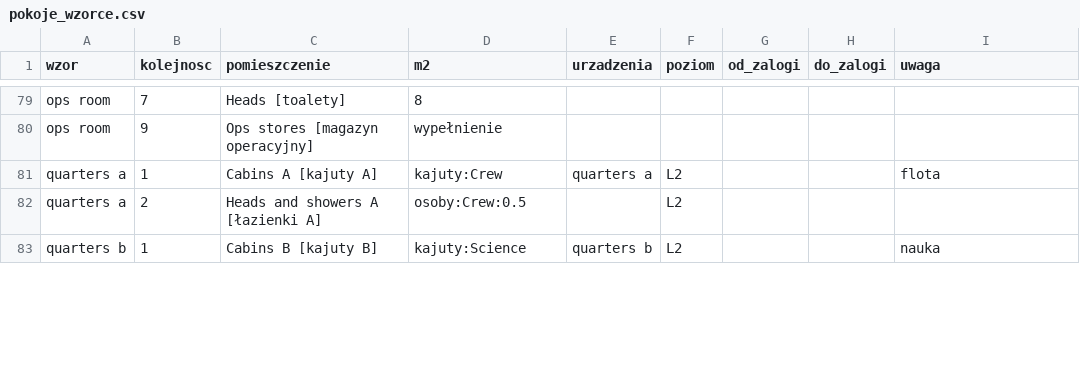
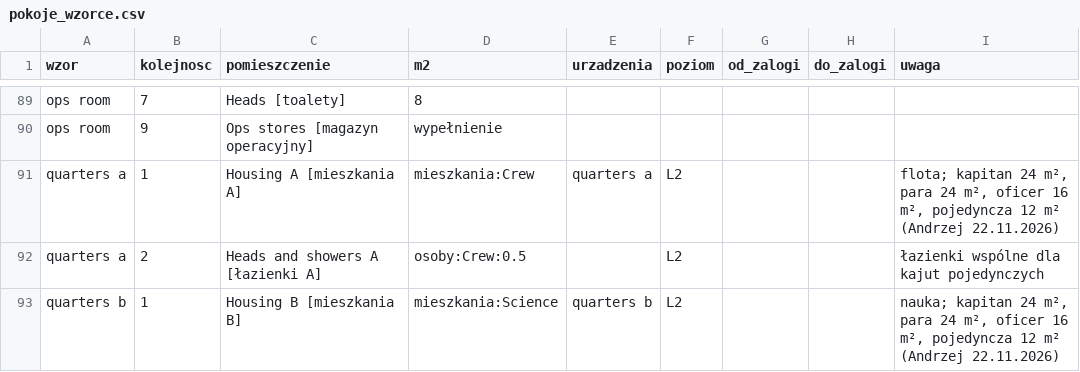
Before and after one commit to himikogalaxy/himiko, a CSV file: pokoje_wzorce.csv, drawn as a sheet; only a part is shown, gaps mark what is left out; the diff covers the shown part only.

```diff
--- a/pokoje_wzorce.csv
+++ b/pokoje_wzorce.csv
@@ -80,4 +90,4 @@ ops room,7,Heads [toalety],8,,,,,
 ops room,9,Ops stores [magazyn operacyjny],wypełnienie,,,,,
-quarters a,1,Cabins A [kajuty A],kajuty:Crew,quarters a,L2,,,flota
-quarters a,2,Heads and showers A [łazienki A],osoby:Crew:0.5,,L2,,,
-quarters b,1,Cabins B [kajuty B],kajuty:Science,quarters b,L2,,,nauka
+quarters a,1,Housing A [mieszkania A],mieszkania:Crew,quarters a,L2,,,"flota; kapitan 24 m², para 24 m², oficer 16 m², pojedyncza 12 m² (Andrzej 22.11.2026)"
+quarters a,2,Heads and showers A [łazienki A],osoby:Crew:0.5,,L2,,,łazienki wspólne dla kajut pojedynczych
+quarters b,1,Housing B [mieszkania B],mieszkania:Science,quarters b,L2,,,"nauka; kapitan 24 m², para 24 m², oficer 16 m², pojedyncza 12 m² (Andrzej 22.11.2026)"
```
Also changed, not shown: 10 added rows and 13 edited cells elsewhere in this file, pomieszczenia.csv.
